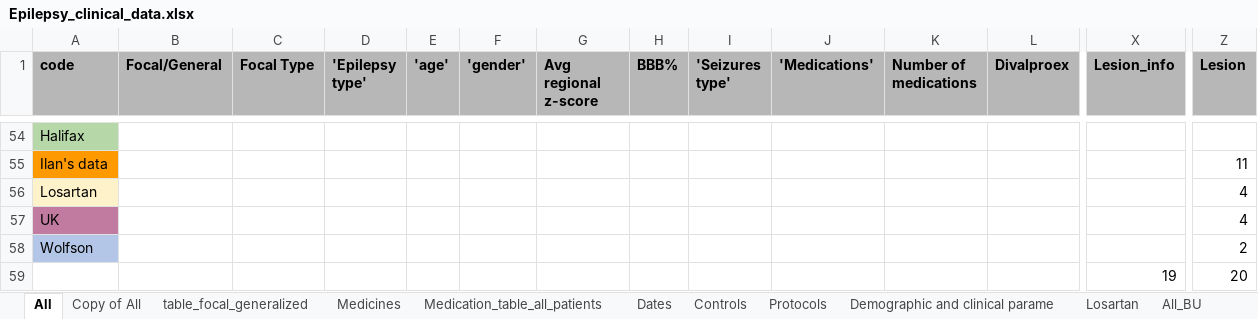
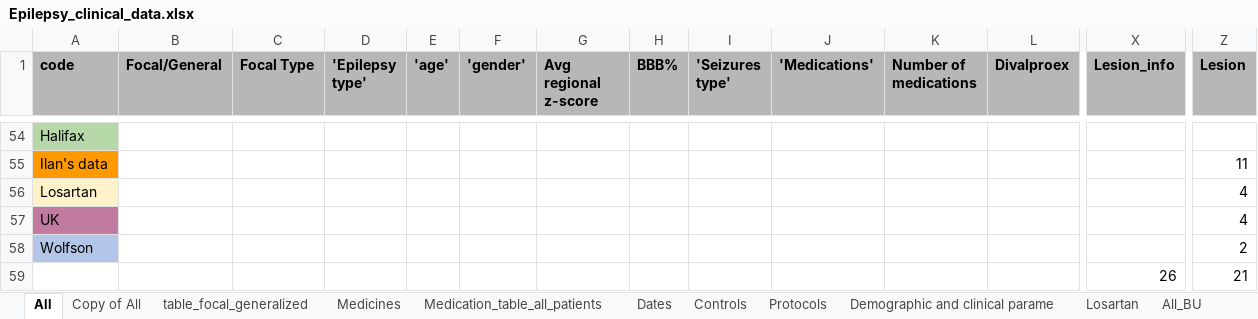
Before and after one commit to nircaf/BBB, an Excel workbook: Epilepsy_clinical_data.xlsx, sheet All, drawn as a sheet; only a part is shown, gaps mark what is left out; values as stored, in another font and other column widths than the file's, no borders; charts and pictures and conditional formats not drawn; removed rows and columns are numbered as before the commit, all else as after; rows hold the shown columns only; the diff names each change by its address in the sheet, - before the commit and + after, or states it on an @@ line.

```diff
--- a/Epilepsy_clinical_data.xlsx (sheet All)
+++ b/Epilepsy_clinical_data.xlsx (sheet All)
-row 59:  |  |  |  |  |  |  |  |  |  |  |  | 19 | 20
+row 59:  |  |  |  |  |  |  |  |  |  |  |  | 26 | 21
```
Also changed, not shown: sheet Controls, formulas that keep their value, charts or pictures, 3 other files.
